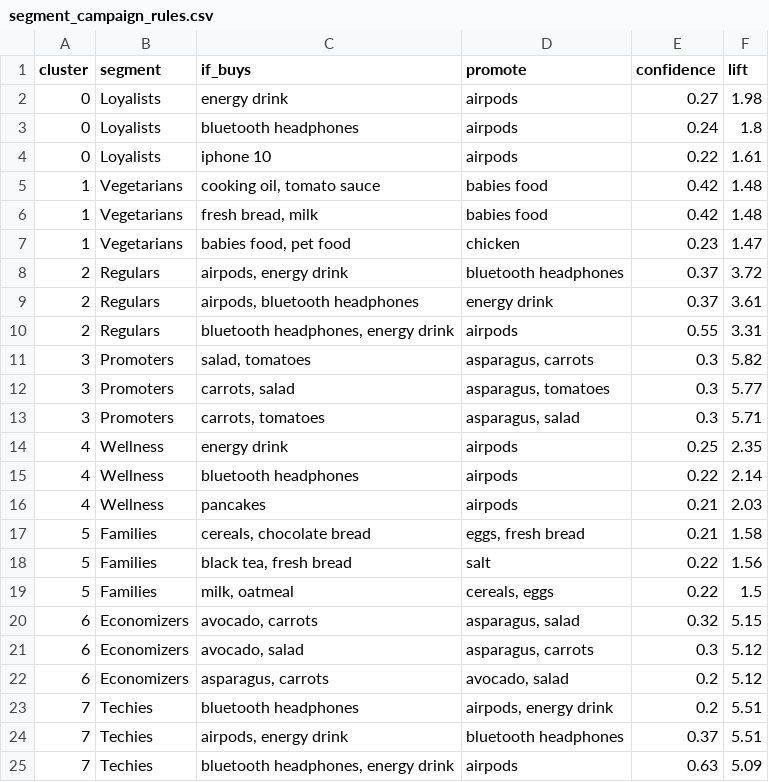
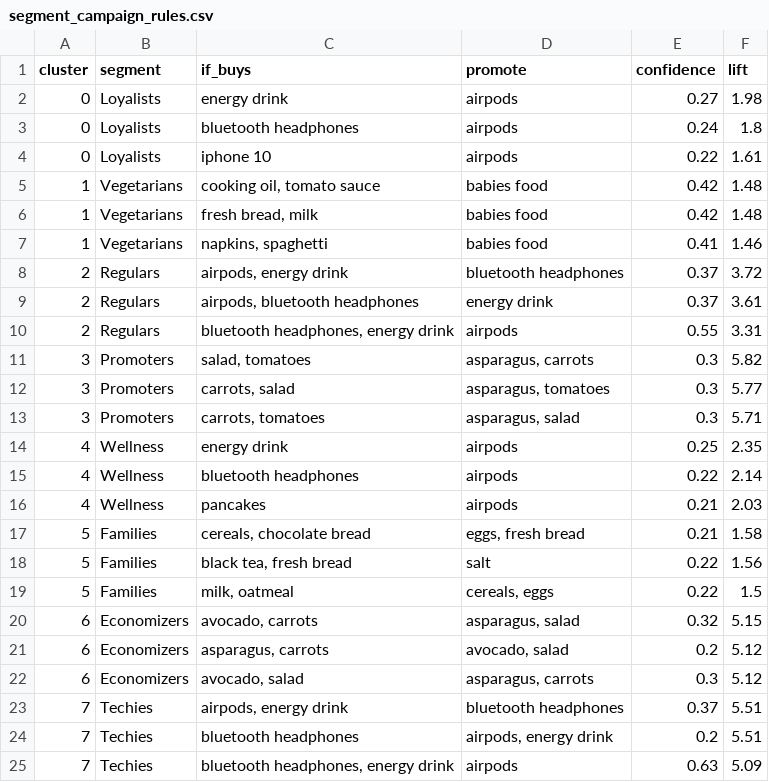
Before and after one commit to CarlotaMarto/CostumerSegP_MLII, a CSV file: datasets/segment_campaign_rules.csv, drawn as a sheet.

```diff
--- a/datasets/segment_campaign_rules.csv
+++ b/datasets/segment_campaign_rules.csv
@@ -6,3 +6,3 @@ cluster,segment,if_buys,promote,confidence,lift
 1,Vegetarians,"fresh bread, milk",babies food,0.42,1.48
-1,Vegetarians,"babies food, pet food",chicken,0.23,1.47
+1,Vegetarians,"napkins, spaghetti",babies food,0.41,1.46
 2,Regulars,"airpods, energy drink",bluetooth headphones,0.37,3.72
@@ -20,6 +20,6 @@ cluster,segment,if_buys,promote,confidence,lift
 6,Economizers,"avocado, carrots","asparagus, salad",0.32,5.15
+6,Economizers,"asparagus, carrots","avocado, salad",0.2,5.12
 6,Economizers,"avocado, salad","asparagus, carrots",0.3,5.12
-6,Economizers,"asparagus, carrots","avocado, salad",0.2,5.12
+7,Techies,"airpods, energy drink",bluetooth headphones,0.37,5.51
 7,Techies,bluetooth headphones,"airpods, energy drink",0.2,5.51
-7,Techies,"airpods, energy drink",bluetooth headphones,0.37,5.51
 7,Techies,"bluetooth headphones, energy drink",airpods,0.63,5.09
```
Also changed, not shown: 21 other files.
